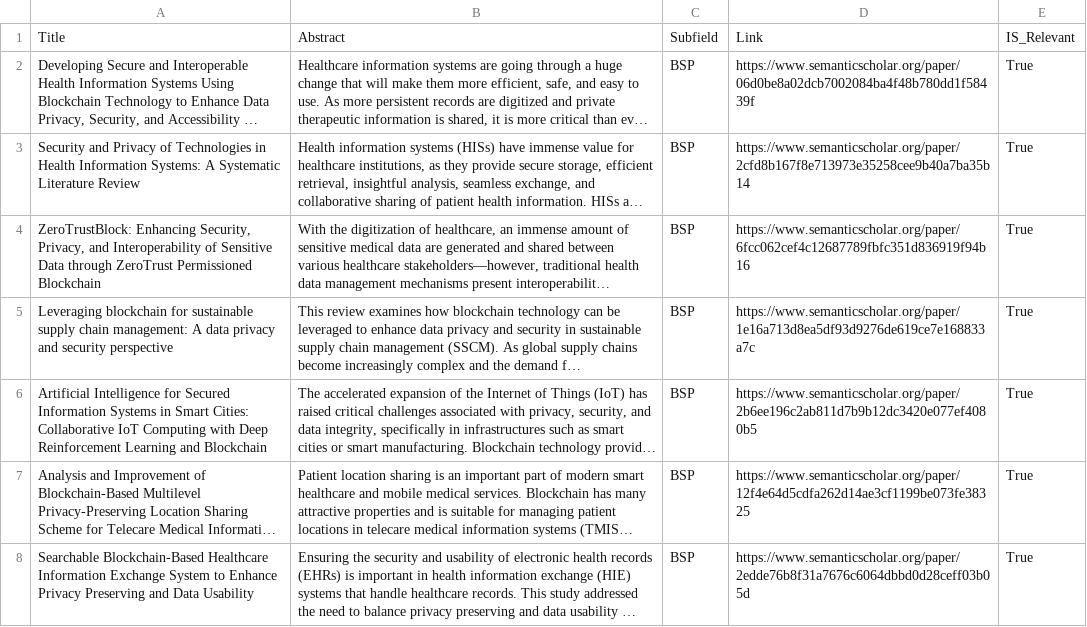
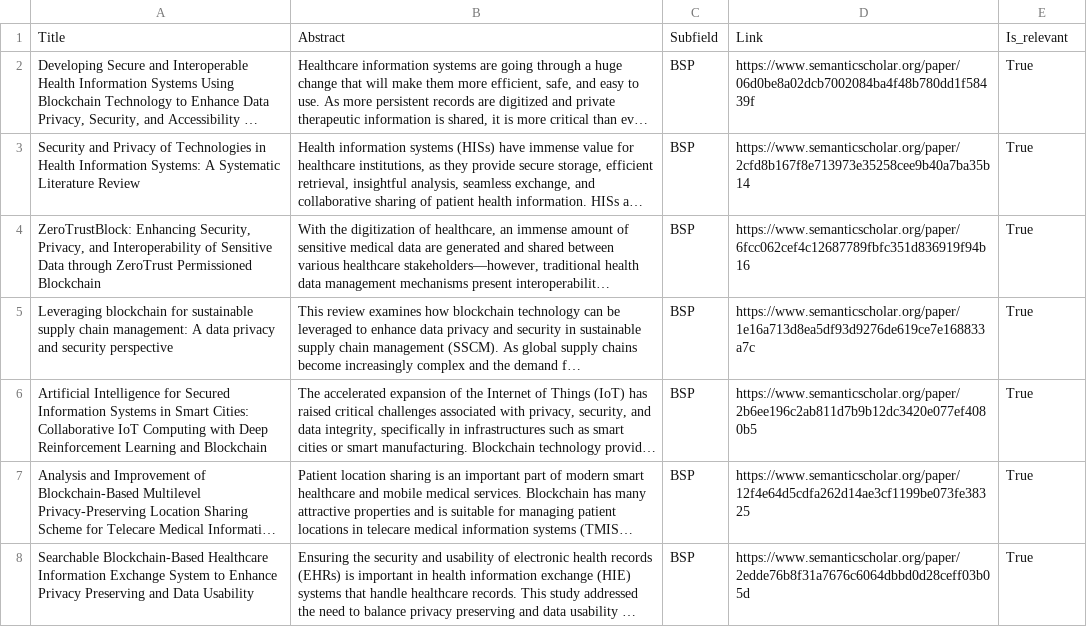
Before and after one commit to aanandprabhu30/NLP-Project, a CSV file: Data/IS_subfields.csv, drawn as a sheet; only a part is shown; long unchanged cells end in …; the diff covers the shown part only; the diff names each change by its address in the sheet, - before the commit and + after, or states it on an @@ line.

```diff
--- a/Data/IS_subfields.csv
+++ b/Data/IS_subfields.csv
-E1: IS_Relevant
+E1: Is_relevant
```
Also changed, not shown: 3 removed rows elsewhere in this file, 9 other files.
